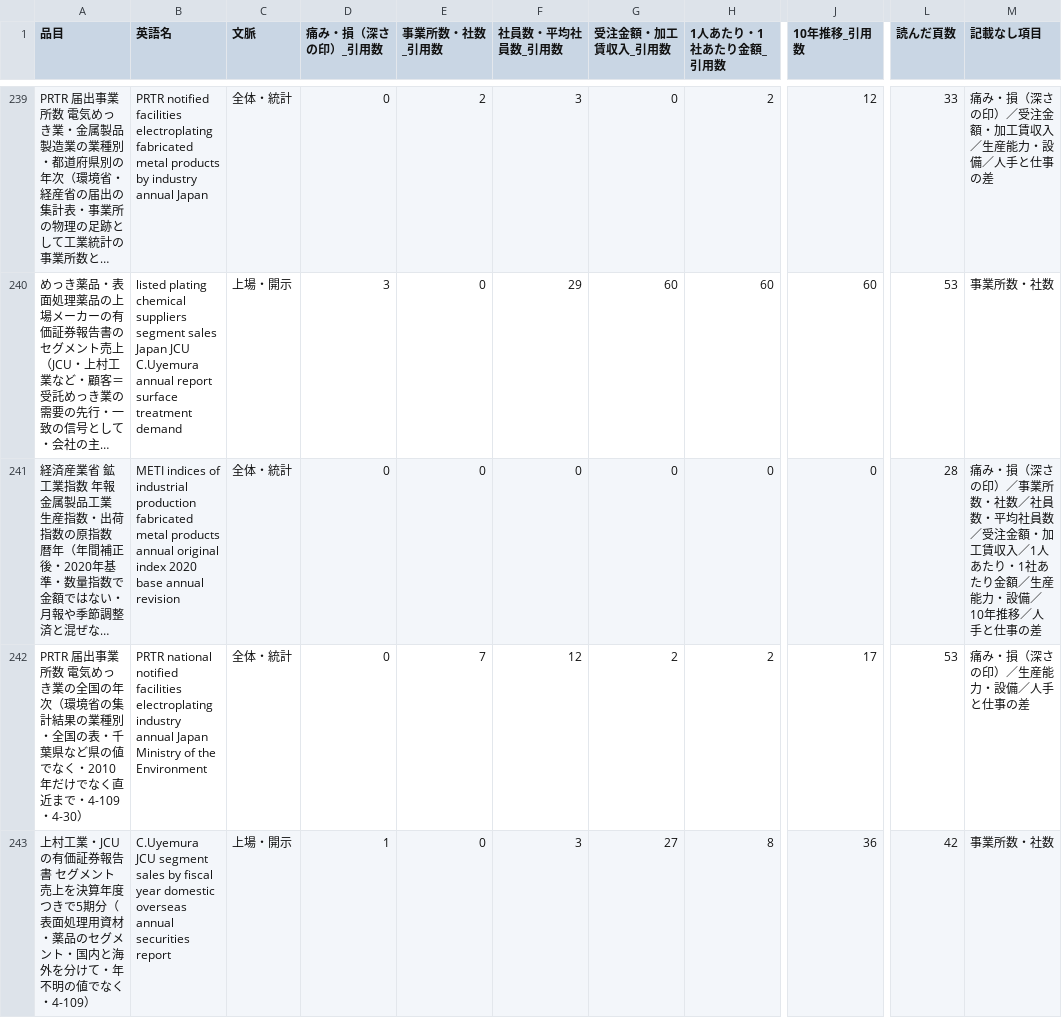
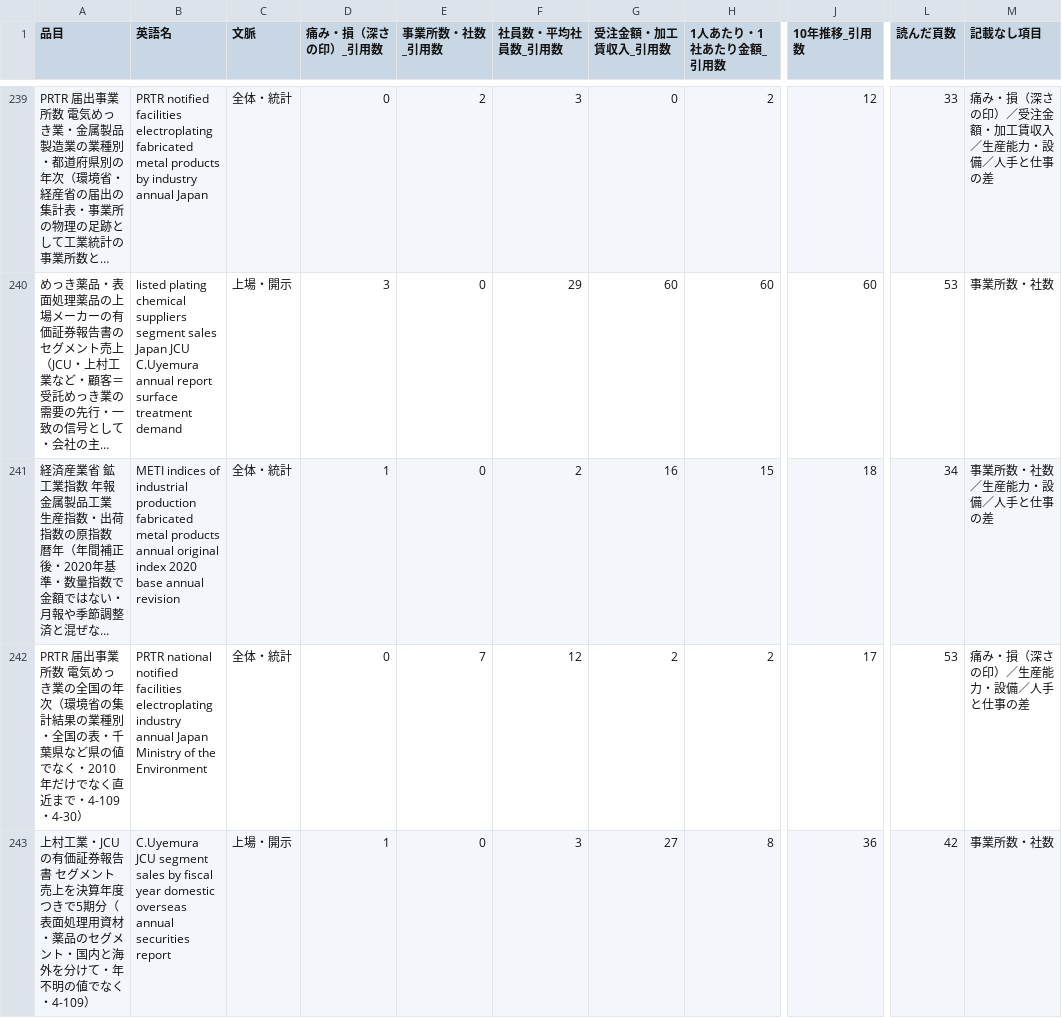
Before and after one commit to a-one-road-official/Researcher, a CSV file: researcher/out/mfg_capacity/summary.csv, drawn as a sheet; only a part is shown, gaps mark what is left out; long unchanged cells end in …; the diff names each change by its address in the sheet, - before the commit and + after, or states it on an @@ line.

```diff
--- a/researcher/out/mfg_capacity/summary.csv
+++ b/researcher/out/mfg_capacity/summary.csv
-D241 (痛み・損（深さの印）_引用数): 0
+D241 (痛み・損（深さの印）_引用数): 1
-F241 (社員数・平均社員数_引用数): 0
+F241 (社員数・平均社員数_引用数): 2
-G241 (受注金額・加工賃収入_引用数): 0
+G241 (受注金額・加工賃収入_引用数): 16
-H241 (1人あたり・1社あたり金額_引用数): 0
+H241 (1人あたり・1社あたり金額_引用数): 15
-J241 (10年推移_引用数): 0
+J241 (10年推移_引用数): 18
-L241 (読んだ頁数): 28
+L241 (読んだ頁数): 34
-M241 (記載なし項目): 痛み・損（深さの印）／事業所数・社数／社員数・平均社員数／受注金額・加工賃収入／1人あたり・1社あたり金額／生産能力・設備／10年推移／人手と…
+M241 (記載なし項目): 事業所数・社数／生産能力・設備／人手と…
```
Also changed, not shown: researcher/out/research_method/cross.csv, researcher/out/research_method/summary.csv, 34 other files.
